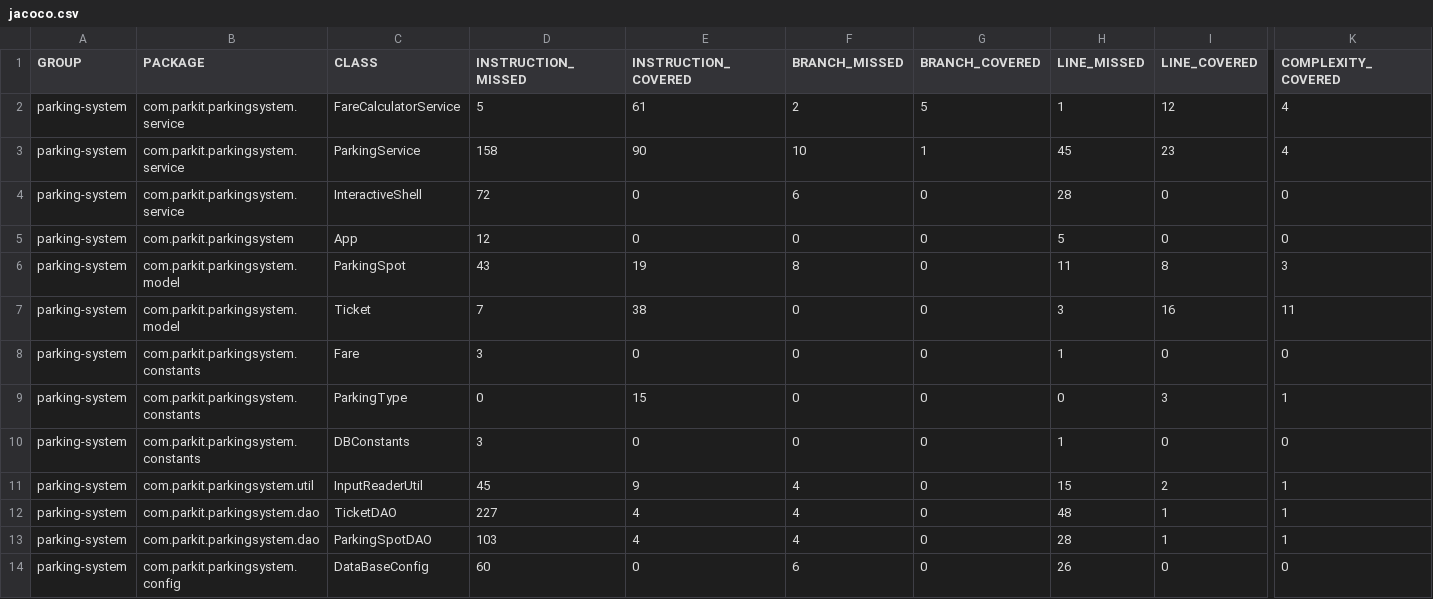
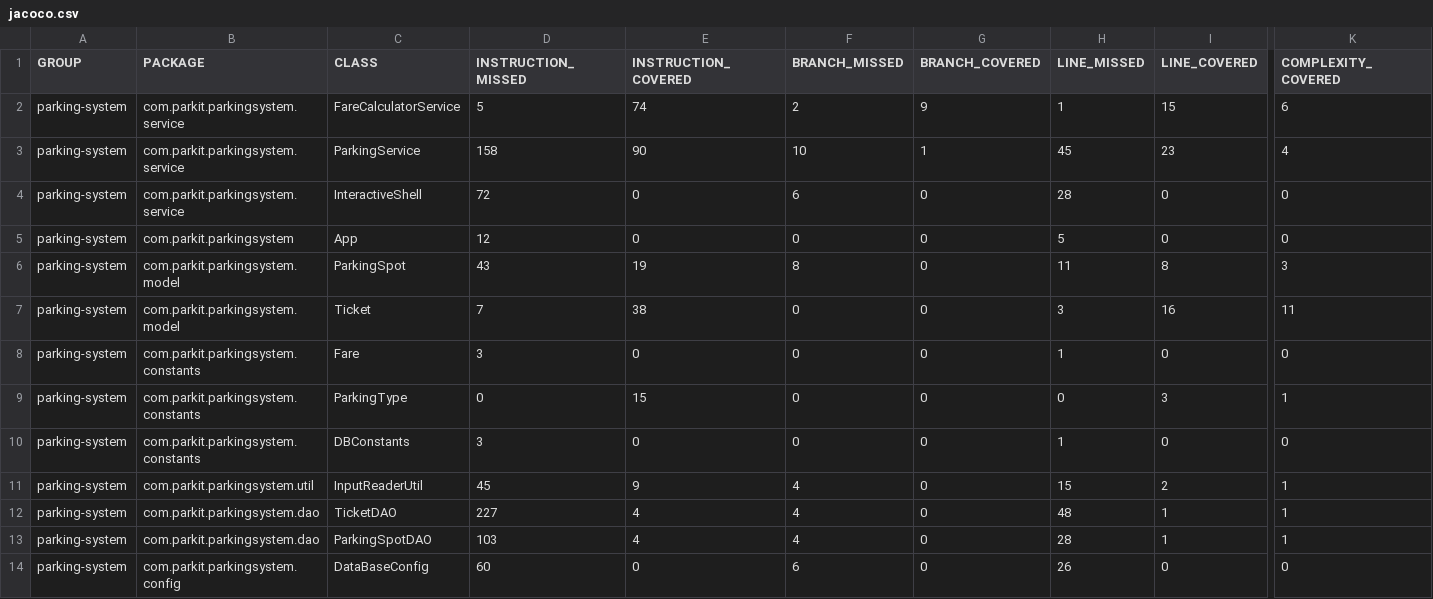
Before and after one commit to LuDoo33/Perrault-Ludovic-tester-Java, a CSV file: target/site/jacoco/jacoco.csv, drawn as a sheet; only a part is shown, gaps mark what is left out; the diff names each change by its address in the sheet, - before the commit and + after, or states it on an @@ line.

```diff
--- a/target/site/jacoco/jacoco.csv
+++ b/target/site/jacoco/jacoco.csv
-E2 (INSTRUCTION_COVERED): 61
+E2 (INSTRUCTION_COVERED): 74
-G2 (BRANCH_COVERED): 5
+G2 (BRANCH_COVERED): 9
-I2 (LINE_COVERED): 12
+I2 (LINE_COVERED): 15
-K2 (COMPLEXITY_COVERED): 4
+K2 (COMPLEXITY_COVERED): 6
```
Also changed, not shown: 34 other files.
